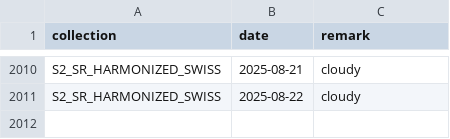
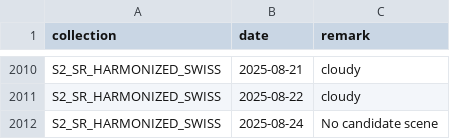
Before and after one commit to swisstopo/topo-satromo, a CSV file: tools/step0_empty_assets.csv, drawn as a sheet; only a part is shown, gaps mark what is left out; the diff names each change by its address in the sheet, - before the commit and + after, or states it on an @@ line.

Commit message:
Tools files done

```diff
--- a/tools/step0_empty_assets.csv
+++ b/tools/step0_empty_assets.csv
+row 2012: S2_SR_HARMONIZED_SWISS | 2025-08-24 | No candidate scene
```
